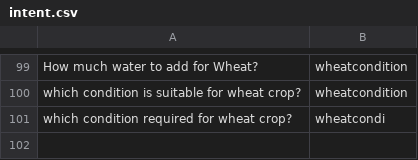
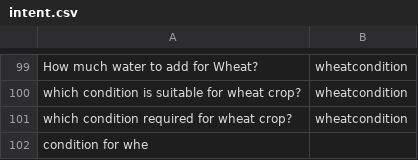
Before and after one commit to reflectstars/NLP-ANN-Agriculture-Chatbot, a CSV file: datasets/intent.csv, drawn as a sheet; only a part is shown, gaps mark what is left out.

```diff
--- a/datasets/intent.csv
+++ b/datasets/intent.csv
@@ -100,2 +100,3 @@ How much water to add for Wheat?,wheatcondition
 which condition is suitable for wheat crop?,wheatcondition
-which condition required for wheat crop?,wheatcondi
+which condition required for wheat crop?,wheatcondition
+condition for whe
```
